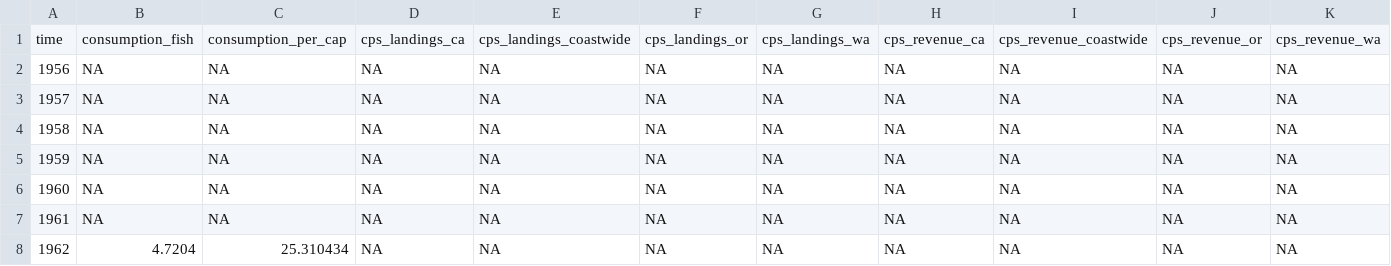
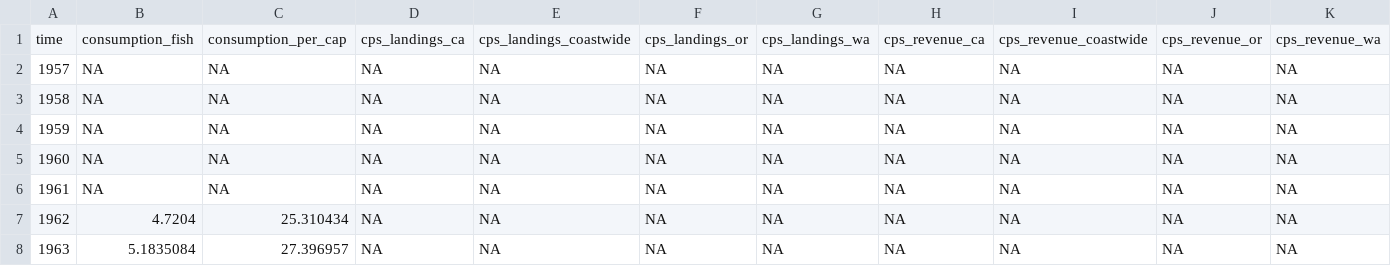
Before and after one commit to microbiaki/workshop_t2, a CSV file: data/cciea_AC.csv, drawn as a sheet; only a part is shown; the shorter side is filled out with more unchanged rows; rows hold the shown columns only; the diff names each change by its address in the sheet, - before the commit and + after, or states it on an @@ line.

```diff
--- a/data/cciea_AC.csv
+++ b/data/cciea_AC.csv
-row 2: 1956 | NA | NA | NA | NA | NA | NA | NA | NA | NA | NA
```
Also changed, not shown: 11 other files.
